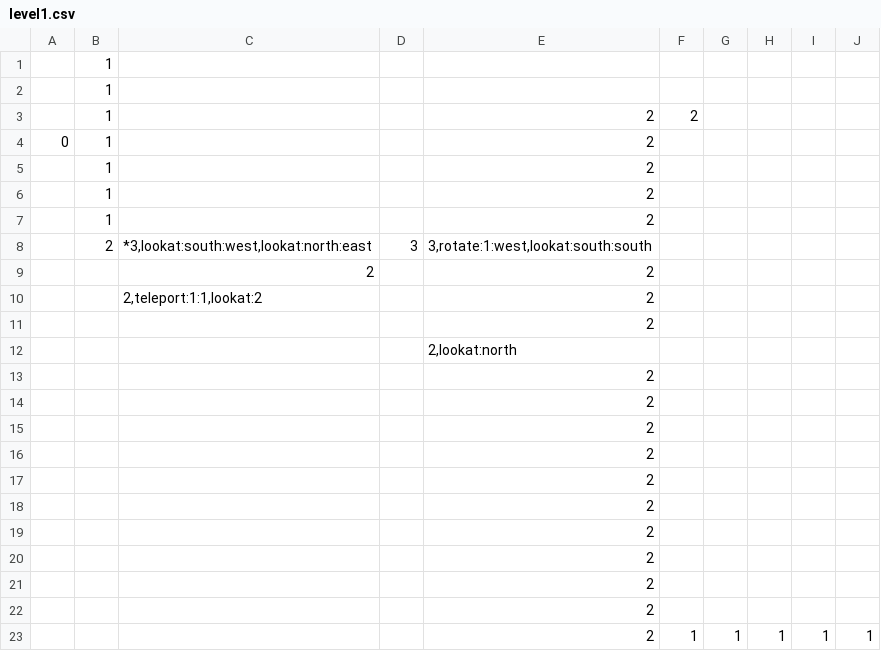
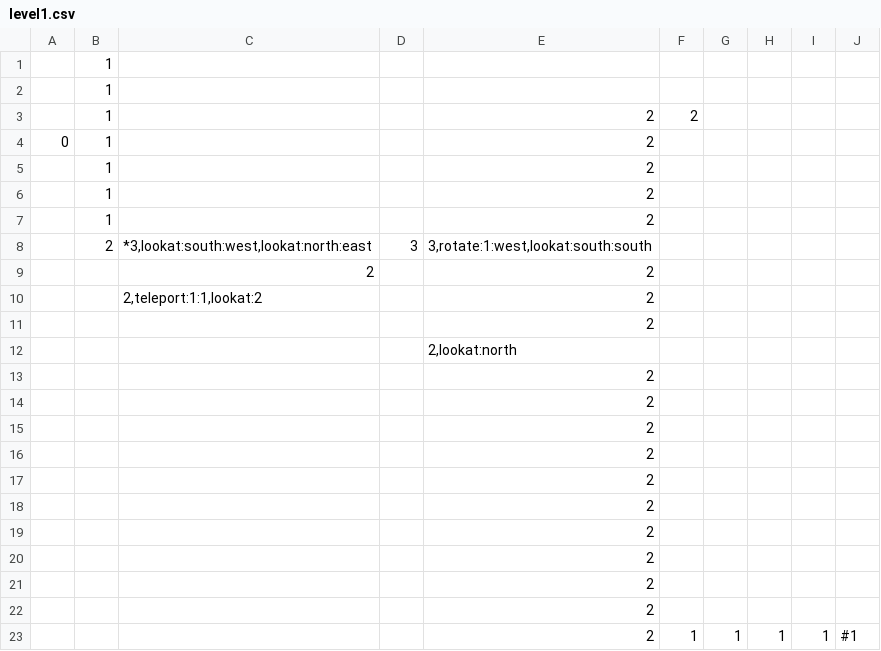
Before and after one commit to local-minimum/FirstPersonCleaner, a CSV file: Assets/Resources/level1.csv, drawn as a sheet.

```diff
--- a/Assets/Resources/level1.csv
+++ b/Assets/Resources/level1.csv
@@ -22,2 +22,2 @@
 ;;;;2;;;;;
-;;;;2;1;1;1;1;1
+;;;;2;1;1;1;1;#1
```
Also changed, not shown: 2 other files.
